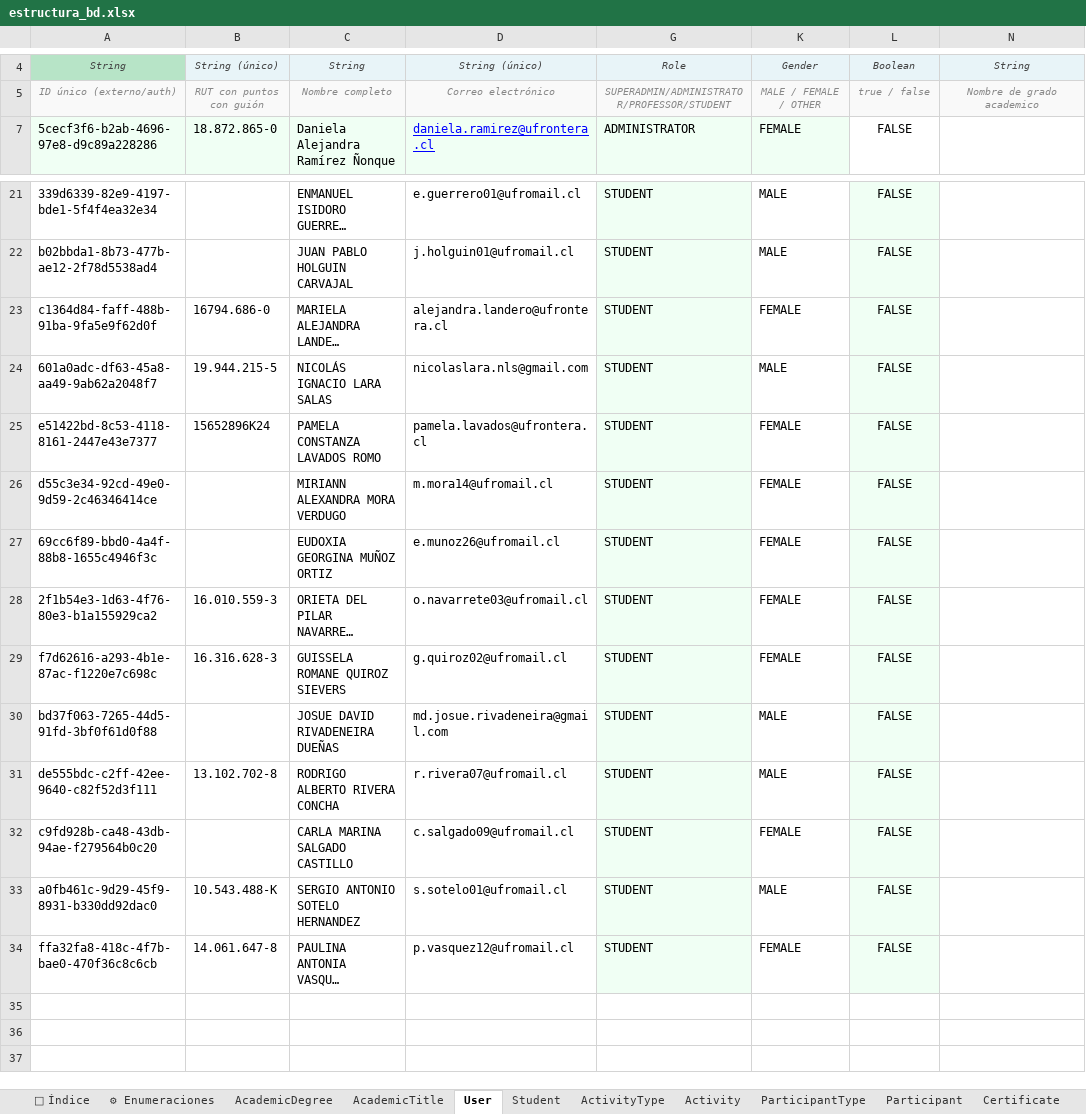
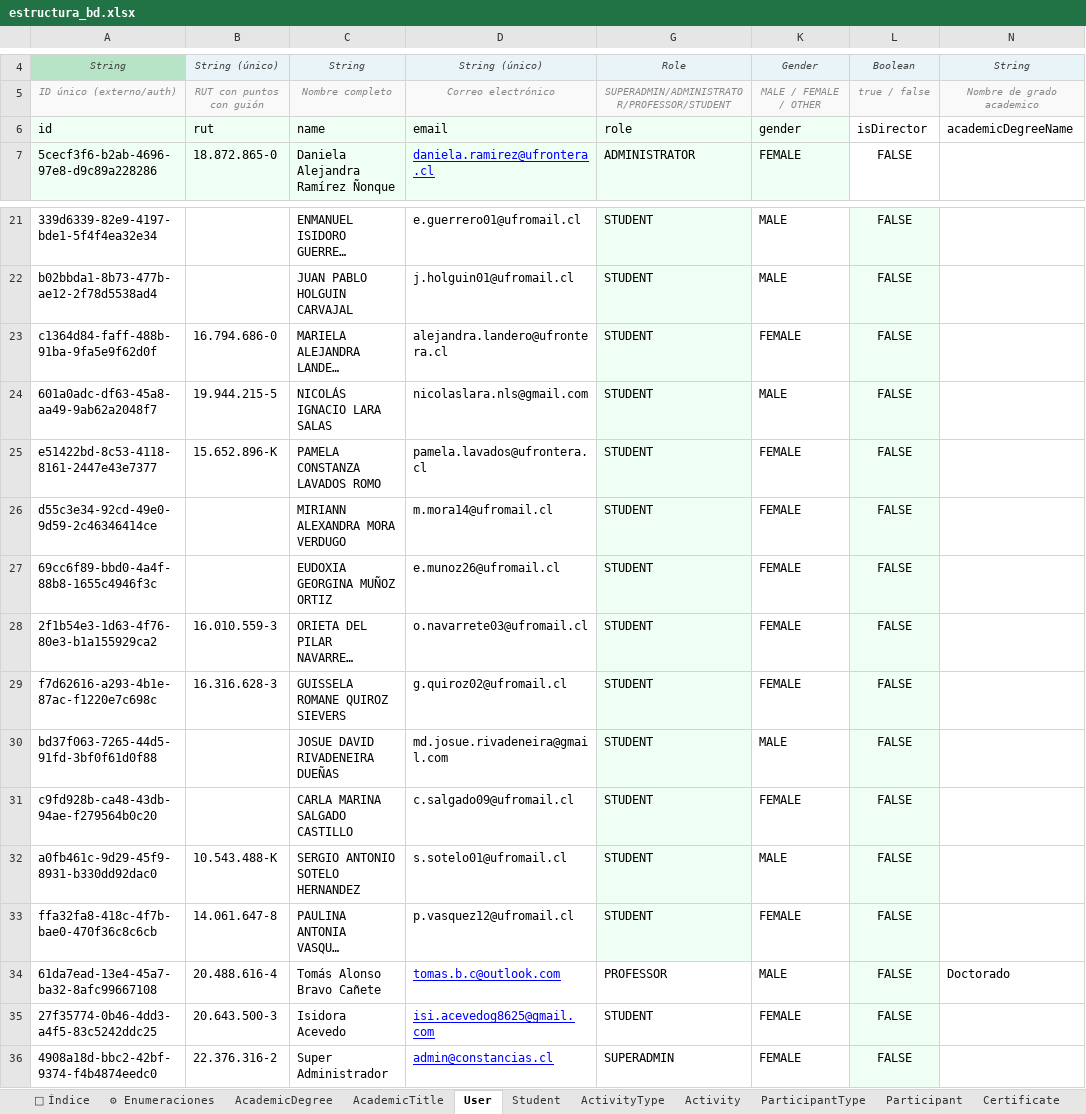
Before and after one commit to Doc-SC-Dev/app-constancias, an Excel workbook: prisma/data/estructura_bd.xlsx, sheet User, drawn as a sheet; only a part is shown, gaps mark what is left out; long unchanged cells end in …; values as stored, in another font and other column widths than the file's, no borders; table styles not drawn; removed rows and columns are numbered as before the commit, all else as after; the diff names each change by its address in the sheet, - before the commit and + after, or states it on an @@ line.

Commit message:
feat(seed): refactor seed logic to use better-auth API and improve data parsing
Overhauls the seeding process to utilize the Better Auth API for user creation instead of direct database insertion. This ensures consistent authentication state for seeded users. Also improves parsing and sanitization for dates, booleans, and related entities (AcademicDegrees, Students, ParticipantTypes) from Excel to reduce seeding errors.

```diff
--- a/prisma/data/estructura_bd.xlsx (sheet User)
+++ b/prisma/data/estructura_bd.xlsx (sheet User)
@@ row 6 unhidden: id | rut | name | email | role | gender | isDirector | academicDegreeName @@
-B23: 16794.686-0
+B23: 16.794.686-0
-B25: 15652896K24
+B25: 15.652.896-K
-row 31: de555bdc-c2ff-42ee-9640-c82f52d3f111 | 13.102.702-8 | RODRIGO ALBERTO RIVERA CONCHA | r.rivera07@ufromail.cl | STUDENT | MALE | FALSE
+row 34: 61da7ead-13e4-45a7-ba32-8afc99667108 | 20.488.616-4 | Tomás Alonso Bravo Cañete | tomas.b.c@outlook.com | PROFESSOR | MALE | FALSE | Doctorado
+row 35: 27f35774-0b46-4dd3-a4f5-83c5242ddc25 | 20.643.500-3 | Isidora Acevedo | isi.acevedog8625@gmail.com | STUDENT | FEMALE | FALSE
+row 36: 4908a18d-bbc2-42bf-9374-f4b4874eedc0 | 22.376.316-2 | Super Administrador | admin@constancias.cl | SUPERADMIN | FEMALE | FALSE
```
Also changed, not shown: sheet Student, sheet CertificateTemplate, hidden cells, 2 other files.
